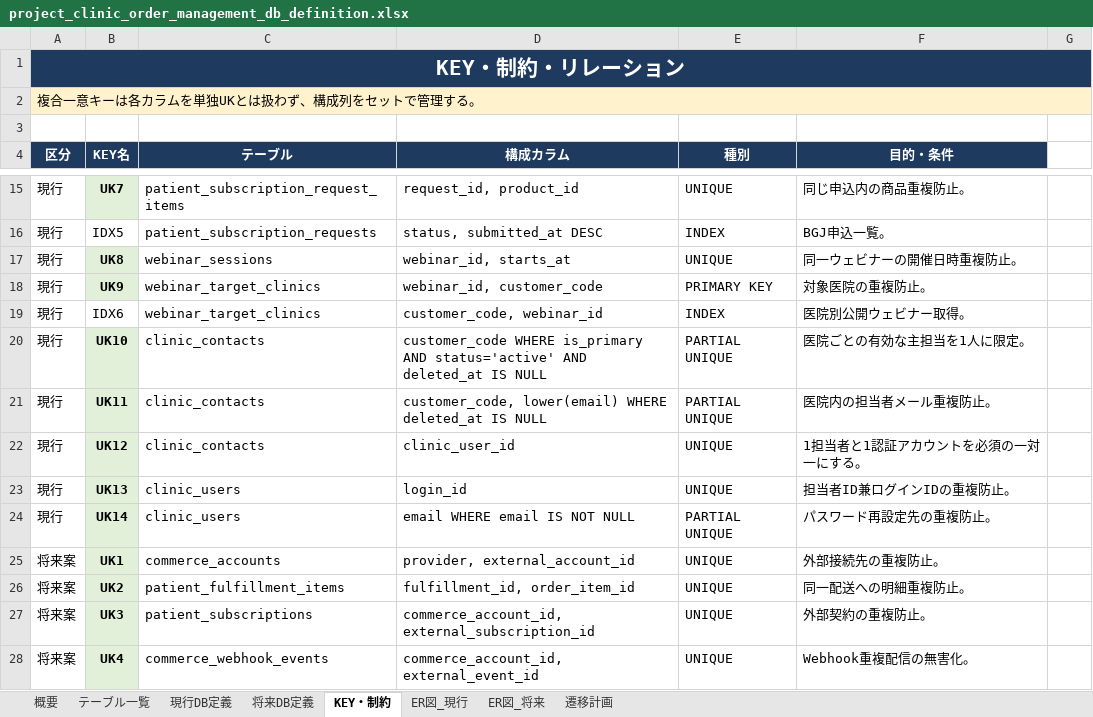
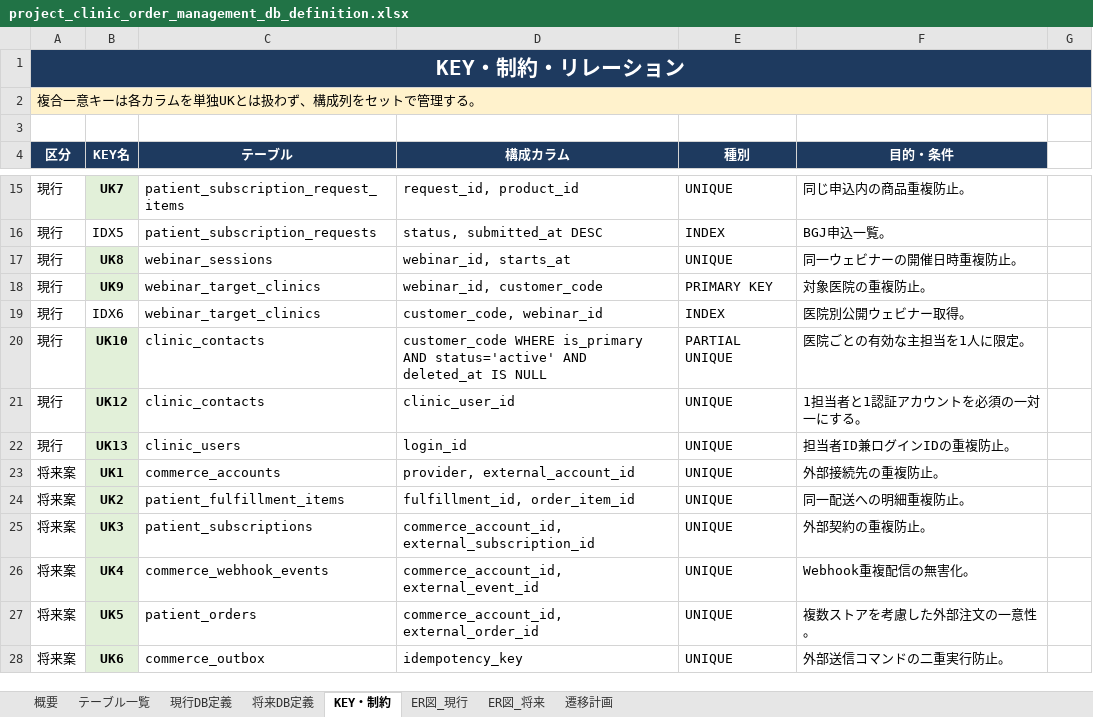
Before and after one commit to masashi-sketch/dental-portal, an Excel workbook: project_clinic_order_management_db_definition.xlsx, sheet KEY・制約, drawn as a sheet; only a part is shown, gaps mark what is left out; the shorter side is filled out with more unchanged rows; values as stored, in another font and other column widths than the file's, no borders; the diff names each change by its address in the sheet, - before the commit and + after, or states it on an @@ line.

Commit message:
feat: allow duplicate clinic contact emails

```diff
--- a/project_clinic_order_management_db_definition.xlsx (sheet KEY・制約)
+++ b/project_clinic_order_management_db_definition.xlsx (sheet KEY・制約)
-row 21: 現行 | UK11 | clinic_contacts | customer_code, lower(email) WHERE deleted_at IS NULL | PARTIAL UNIQUE | 医院内の担当者メール重複防止。
-row 24: 現行 | UK14 | clinic_users | email WHERE email IS NOT NULL | PARTIAL UNIQUE | パスワード再設定先の重複防止。
```
Also changed, not shown: 16 other files.
